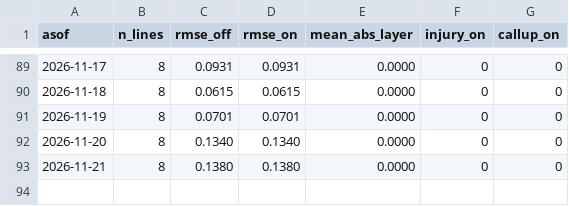
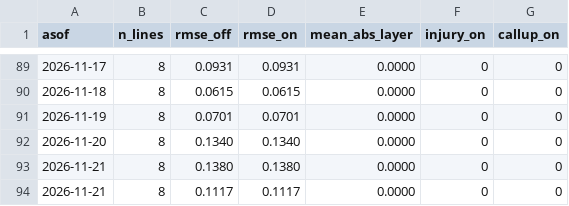
Before and after one commit to TheBallr/MLS-FUTURES, a CSV file: outputs/calibration/layers_log.csv, drawn as a sheet; only a part is shown, gaps mark what is left out; the diff names each change by its address in the sheet, - before the commit and + after, or states it on an @@ line.

```diff
--- a/outputs/calibration/layers_log.csv
+++ b/outputs/calibration/layers_log.csv
+row 94: 2026-11-21 | 8 | 0.1117 | 0.1117 | 0.0000 | 0 | 0
```
Also changed, not shown: data/ratings/blend.csv, data/ratings/hand_log.csv, 16 other files.
